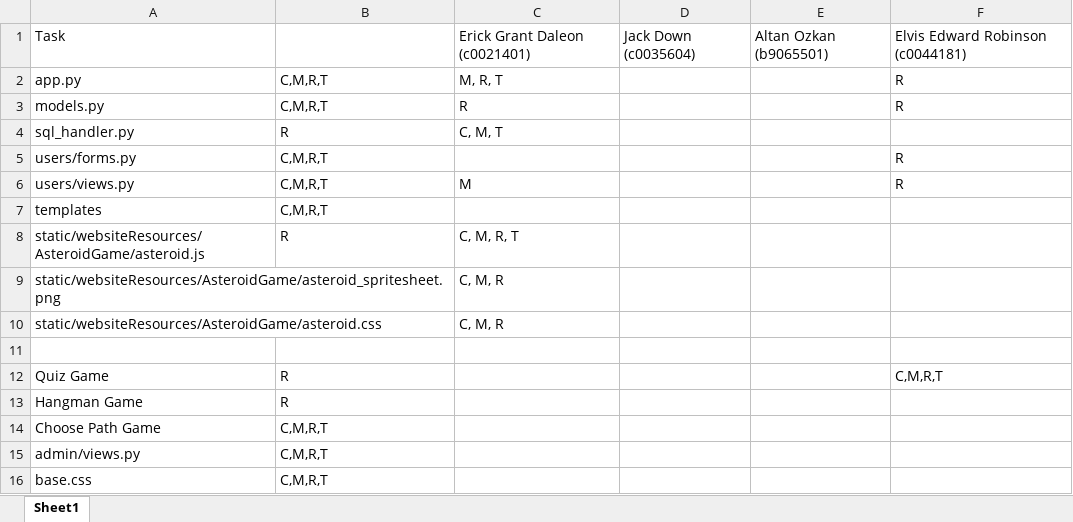
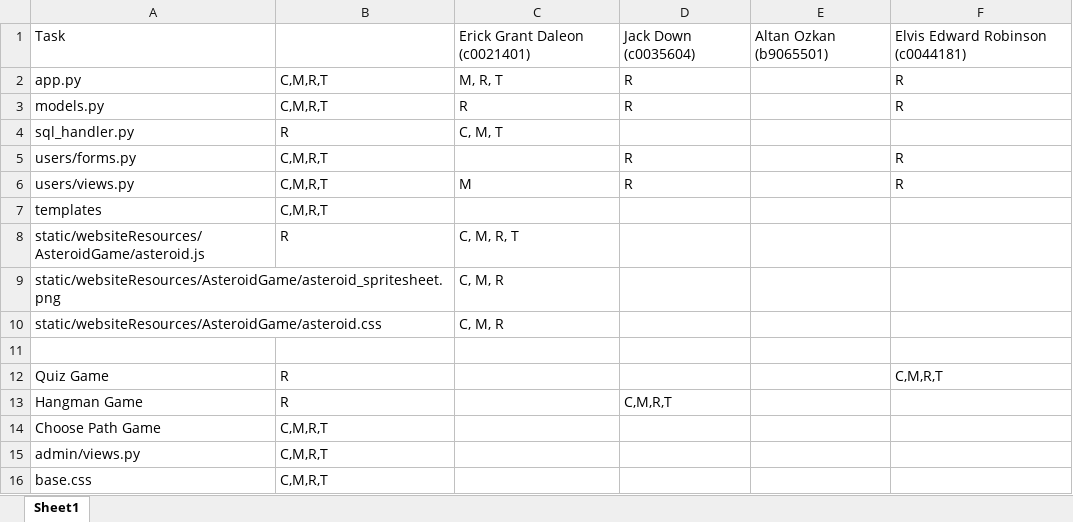
Before and after one commit to kyledarrenanderson/CSC2033Coursework, an Excel workbook: Contribution Matrix.xlsx, sheet Sheet1, drawn as a sheet; values as stored, in another font and other column widths than the file's, no borders; table styles not drawn; the diff names each change by its address in the sheet, - before the commit and + after, or states it on an @@ line.

Commit message:
Updating Contribution Matrix

```diff
--- a/Contribution Matrix.xlsx (sheet Sheet1)
+++ b/Contribution Matrix.xlsx (sheet Sheet1)
-D2:D3: (empty)
+D2:D3: R
-D5:D6: (empty)
+D5:D6: R
-D13: (empty)
+D13: C,M,R,T
```
